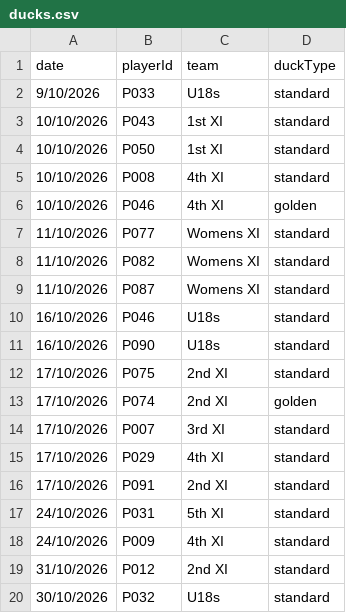
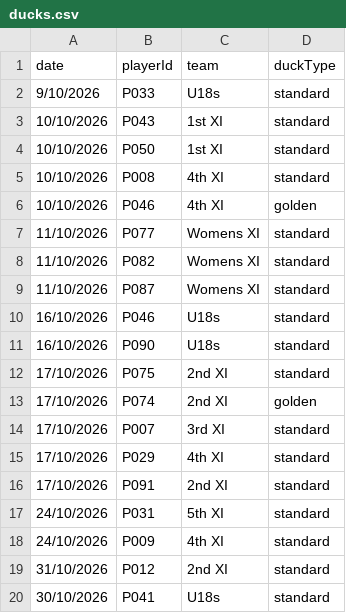
Before and after one commit to h4ff/taipans-duck-pond, a CSV file: data/ducks.csv, drawn as a sheet.

Commit message:
Update ducks.csv

```diff
--- a/data/ducks.csv
+++ b/data/ducks.csv
@@ -19,2 +19,2 @@ date,playerId,team,duckType
 31/10/2026,P012,2nd XI,standard
-30/10/2026,P032,U18s,standard
+30/10/2026,P041,U18s,standard
```
